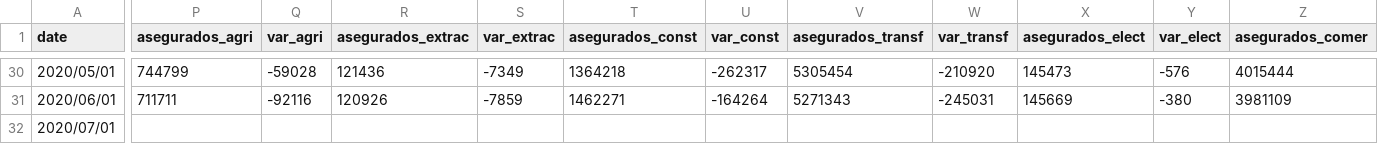
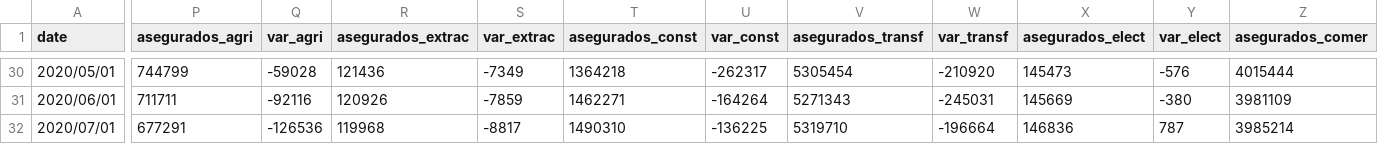
Before and after one commit to paoovela/BID, a CSV file: MEX.csv, drawn as a sheet; only a part is shown, gaps mark what is left out; the diff covers the shown part only; the diff names each change by its address in the sheet, - before the commit and + after, or states it on an @@ line.

Commit message:
Add files via upload

```diff
--- a/MEX.csv
+++ b/MEX.csv
-P32 (asegurados_agri): (empty)
+P32 (asegurados_agri): 677291
-Q32 (var_agri): (empty)
+Q32 (var_agri): -126536
-R32 (asegurados_extrac): (empty)
+R32 (asegurados_extrac): 119968
-S32 (var_extrac): (empty)
+S32 (var_extrac): -8817
-T32 (asegurados_const): (empty)
+T32 (asegurados_const): 1490310
-U32 (var_const): (empty)
+U32 (var_const): -136225
-V32 (asegurados_transf): (empty)
+V32 (asegurados_transf): 5319710
-W32 (var_transf): (empty)
+W32 (var_transf): -196664
-X32 (asegurados_elect): (empty)
+X32 (asegurados_elect): 146836
-Y32 (var_elect): (empty)
+Y32 (var_elect): 787
-Z32 (asegurados_comer): (empty)
+Z32 (asegurados_comer): 3985214
```
Also changed, not shown: 30 edited cells elsewhere in this file.
